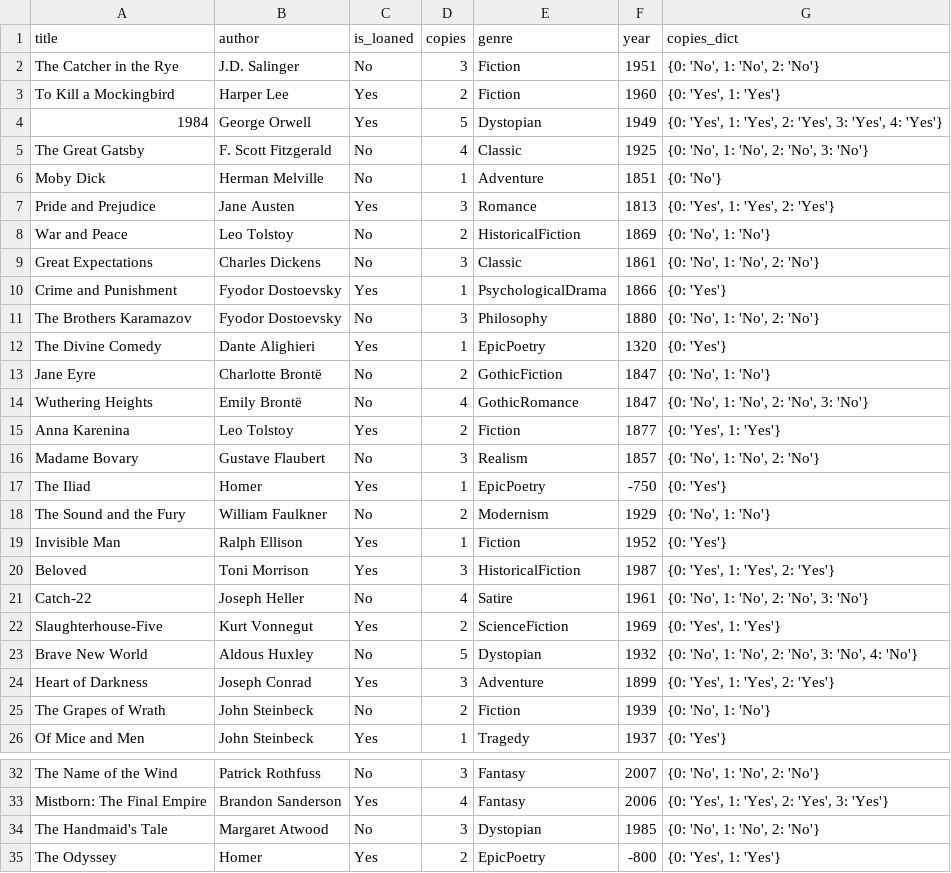
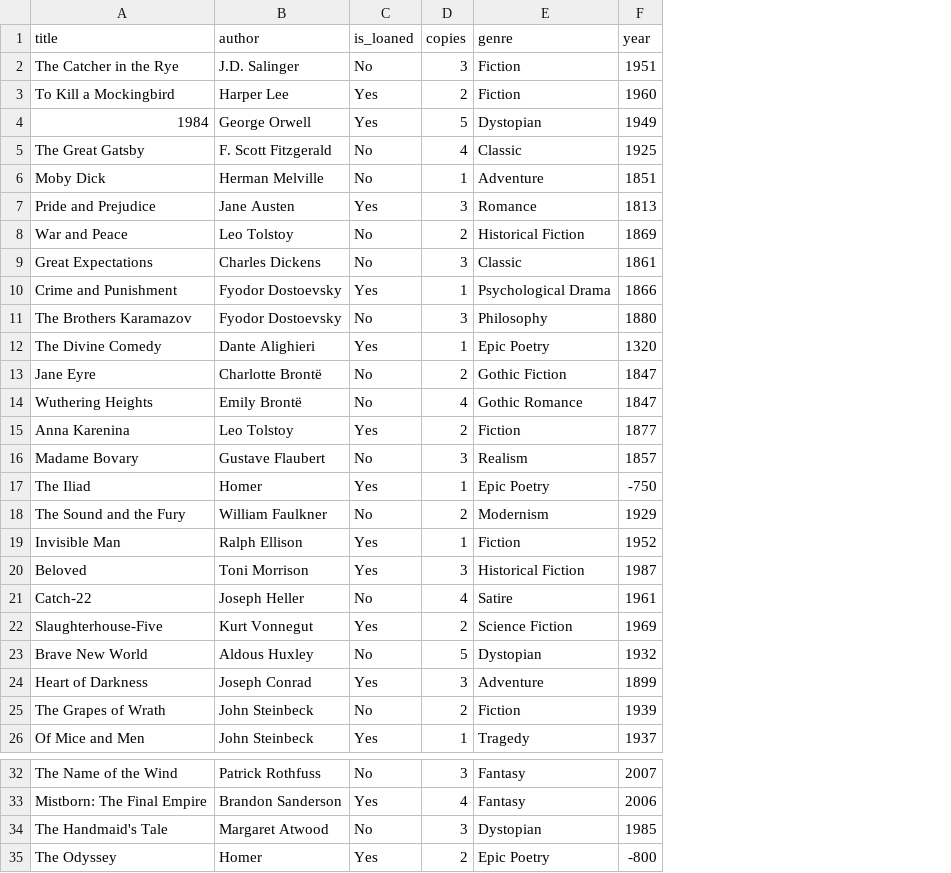
Before and after one commit to Raz99/A3_Library, a CSV file: data/books.csv, drawn as a sheet; only a part is shown, gaps mark what is left out; the diff names each change by its address in the sheet, - before the commit and + after, or states it on an @@ line.

```diff
--- a/data/books.csv
+++ b/data/books.csv
-column G (copies_dict), rows 2-26: {0: 'No', 1: 'No', 2: 'No'} | {0: 'Yes', 1: 'Yes'} | {0: 'Yes', 1: 'Yes', 2: 'Yes', 3: 'Yes', 4: 'Yes'} | {0: 'No', 1: 'No', 2: 'No', 3: 'No'} | {0: 'No'} | {0: 'Yes', 1: 'Yes', 2: 'Yes'} | {0: 'No', 1: 'No'} | {0: 'No', 1: 'No', 2: 'No'} | {0: 'Yes'} | {0: 'No', 1: 'No', 2: 'No'} | {0: 'Yes'} | {0: 'No', 1: 'No'} | {0: 'No', 1: 'No', 2: 'No', 3: 'No'} | {0: 'Yes', 1: 'Yes'} | {0: 'No', 1: 'No', 2: 'No'} | {0: 'Yes'} | {0: 'No', 1: 'No'} | {0: 'Yes'} | {0: 'Yes', 1: 'Yes', 2: 'Yes'} | {0: 'No', 1: 'No', 2: 'No', 3: 'No'} | {0: 'Yes', 1: 'Yes'} | {0: 'No', 1: 'No', 2: 'No', 3: 'No', 4: 'No'} | {0: 'Yes', 1: 'Yes', 2: 'Yes'} | {0: 'No', 1: 'No'} | {0: 'Yes'}; rows 32-35: {0: 'No', 1: 'No', 2: 'No'} | {0: 'Yes', 1: 'Yes', 2: 'Yes', 3: 'Yes'} | {0: 'No', 1: 'No', 2: 'No'} | {0: 'Yes', 1: 'Yes'}
-E8 (genre): HistoricalFiction
+E8 (genre): Historical Fiction
-E10 (genre): PsychologicalDrama
+E10 (genre): Psychological Drama
-E12 (genre): EpicPoetry
+E12 (genre): Epic Poetry
-E13 (genre): GothicFiction
+E13 (genre): Gothic Fiction
-E14 (genre): GothicRomance
+E14 (genre): Gothic Romance
-E17 (genre): EpicPoetry
+E17 (genre): Epic Poetry
-E20 (genre): HistoricalFiction
+E20 (genre): Historical Fiction
-E22 (genre): ScienceFiction
+E22 (genre): Science Fiction
-E35 (genre): EpicPoetry
+E35 (genre): Epic Poetry
```
Also changed, not shown: 6 other files.
